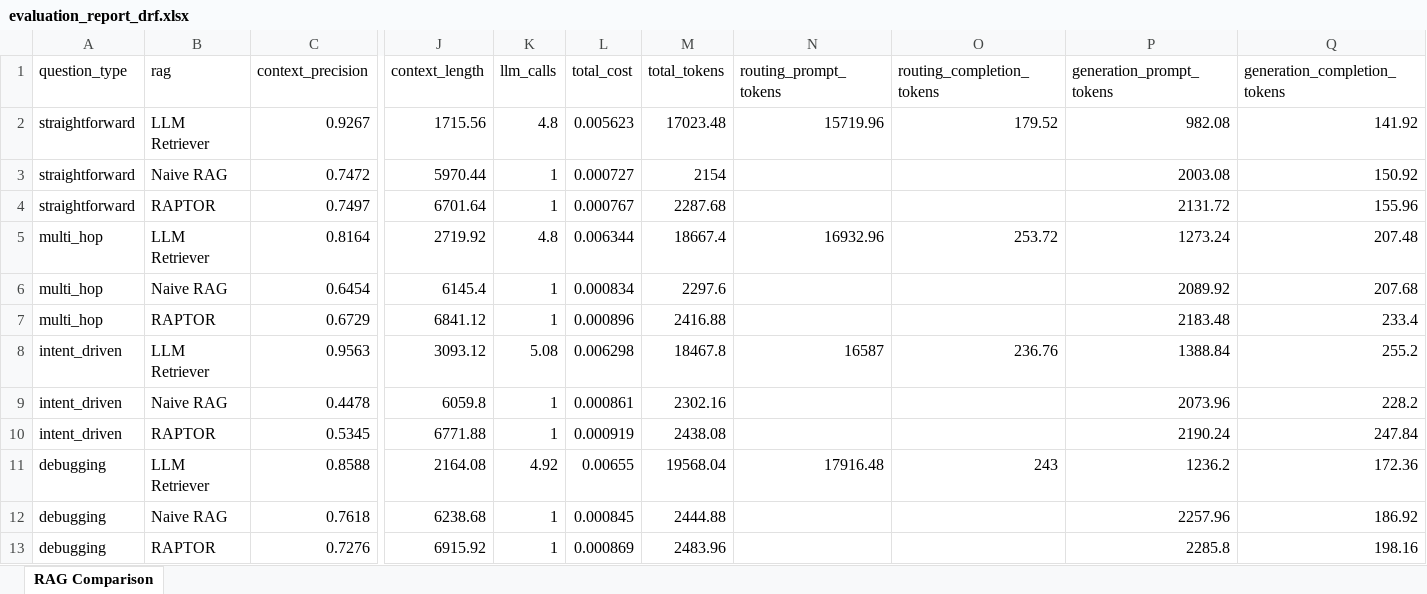
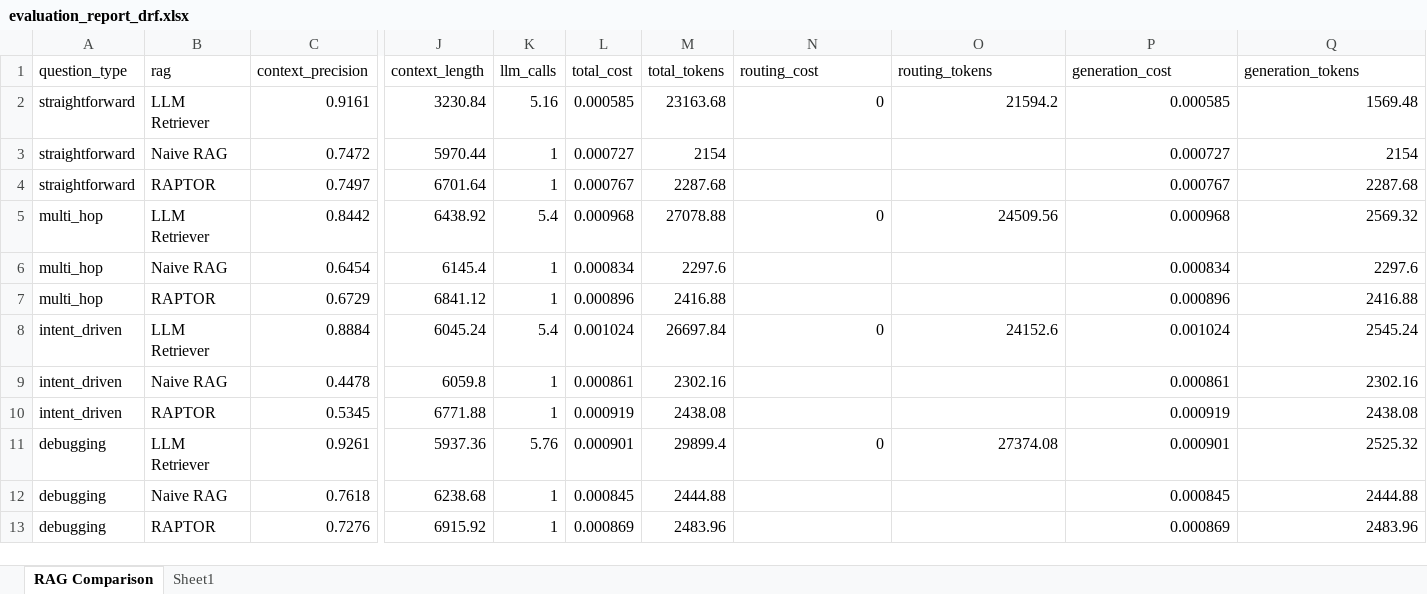
Before and after one commit to SagunDevkota/llm-retriever, an Excel workbook: data_evaluation/django-rest-framework/evaluation_report_drf.xlsx, sheet RAG Comparison, drawn as a sheet; only a part is shown, gaps mark what is left out; values as stored, in another font and other column widths than the file's, no cell formats; removed rows and columns are numbered as before the commit, all else as after; rows hold the shown columns only; the diff names each change by its address in the sheet, - before the commit and + after, or states it on an @@ line.

```diff
--- a/data_evaluation/django-rest-framework/evaluation_report_drf.xlsx (sheet RAG Comparison)
+++ b/data_evaluation/django-rest-framework/evaluation_report_drf.xlsx (sheet RAG Comparison)
+sheet tab: Sheet1
-N1: routing_prompt_tokens
+N1: routing_cost
-O1: routing_completion_tokens
+O1: routing_tokens
-P1: generation_prompt_tokens
+P1: generation_cost
-Q1: generation_completion_tokens
+Q1: generation_tokens
-row 2: straightforward | LLM Retriever | 0.9267 | 1715.56 | 4.8 | 0.005623 | 17023.48 | 15719.96 | 179.52 | 982.08 | 141.92
+row 2: straightforward | LLM Retriever | 0.9161 | 3230.84 | 5.16 | 0.000585 | 23163.68 | 0 | 21594.2 | 0.000585 | 1569.48
-P3 (generation_cost): 2003.08
+P3 (generation_cost): 0.000727
-Q3 (generation_tokens): 150.92
+Q3 (generation_tokens): 2154
-P4 (generation_cost): 2131.72
+P4 (generation_cost): 0.000767
-Q4 (generation_tokens): 155.96
+Q4 (generation_tokens): 2287.68
-row 5: multi_hop | LLM Retriever | 0.8164 | 2719.92 | 4.8 | 0.006344 | 18667.4 | 16932.96 | 253.72 | 1273.24 | 207.48
+row 5: multi_hop | LLM Retriever | 0.8442 | 6438.92 | 5.4 | 0.000968 | 27078.88 | 0 | 24509.56 | 0.000968 | 2569.32
-P6 (generation_cost): 2089.92
+P6 (generation_cost): 0.000834
-Q6 (generation_tokens): 207.68
+Q6 (generation_tokens): 2297.6
-P7 (generation_cost): 2183.48
+P7 (generation_cost): 0.000896
-Q7 (generation_tokens): 233.4
+Q7 (generation_tokens): 2416.88
-row 8: intent_driven | LLM Retriever | 0.9563 | 3093.12 | 5.08 | 0.006298 | 18467.8 | 16587 | 236.76 | 1388.84 | 255.2
+row 8: intent_driven | LLM Retriever | 0.8884 | 6045.24 | 5.4 | 0.001024 | 26697.84 | 0 | 24152.6 | 0.001024 | 2545.24
-P9 (generation_cost): 2073.96
+P9 (generation_cost): 0.000861
-Q9 (generation_tokens): 228.2
+Q9 (generation_tokens): 2302.16
-P10 (generation_cost): 2190.24
+P10 (generation_cost): 0.000919
-Q10 (generation_tokens): 247.84
+Q10 (generation_tokens): 2438.08
-row 11: debugging | LLM Retriever | 0.8588 | 2164.08 | 4.92 | 0.00655 | 19568.04 | 17916.48 | 243 | 1236.2 | 172.36
+row 11: debugging | LLM Retriever | 0.9261 | 5937.36 | 5.76 | 0.000901 | 29899.4 | 0 | 27374.08 | 0.000901 | 2525.32
-P12 (generation_cost): 2257.96
+P12 (generation_cost): 0.000845
-Q12 (generation_tokens): 186.92
+Q12 (generation_tokens): 2444.88
-P13 (generation_cost): 2285.8
+P13 (generation_cost): 0.000869
-Q13 (generation_tokens): 198.16
+Q13 (generation_tokens): 2483.96
```
Also changed, not shown: cell formats, charts or pictures, data_evaluation/django-rest-framework/ragas_results_llm_retriever.xlsx, data_evaluation/playwright/evaluation_report_playwright.xlsx, 17 other files.
